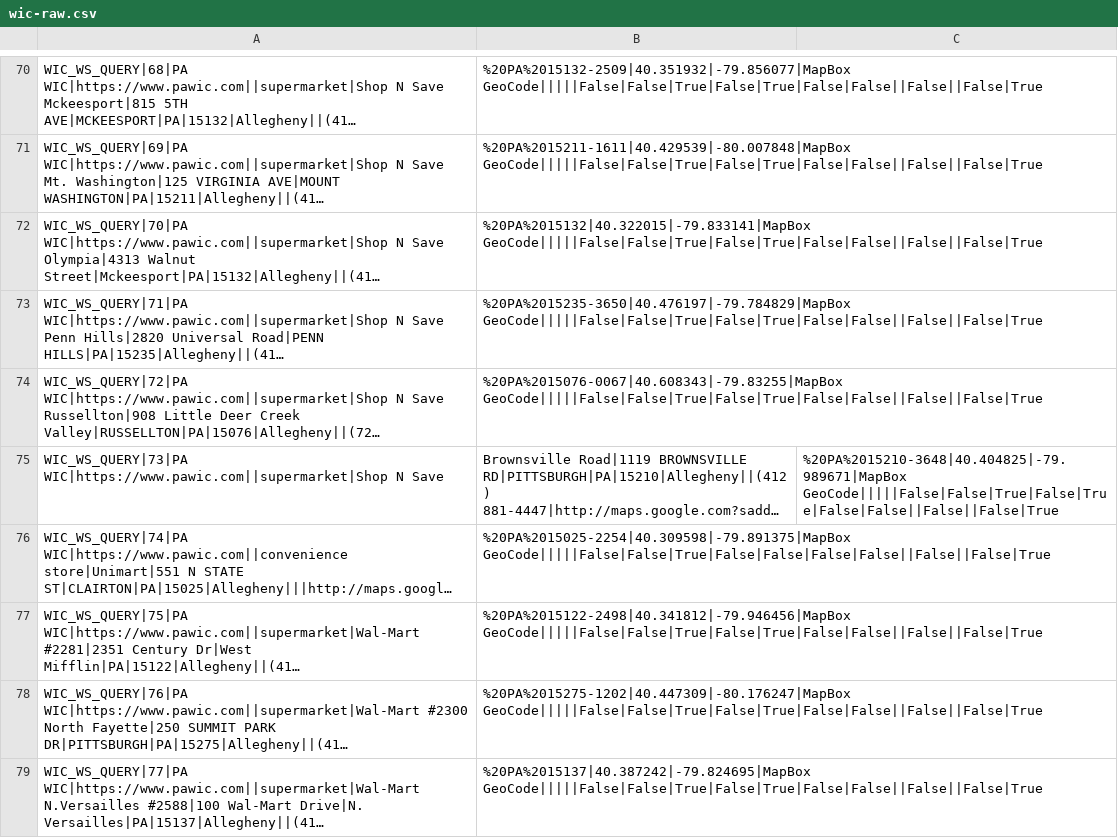
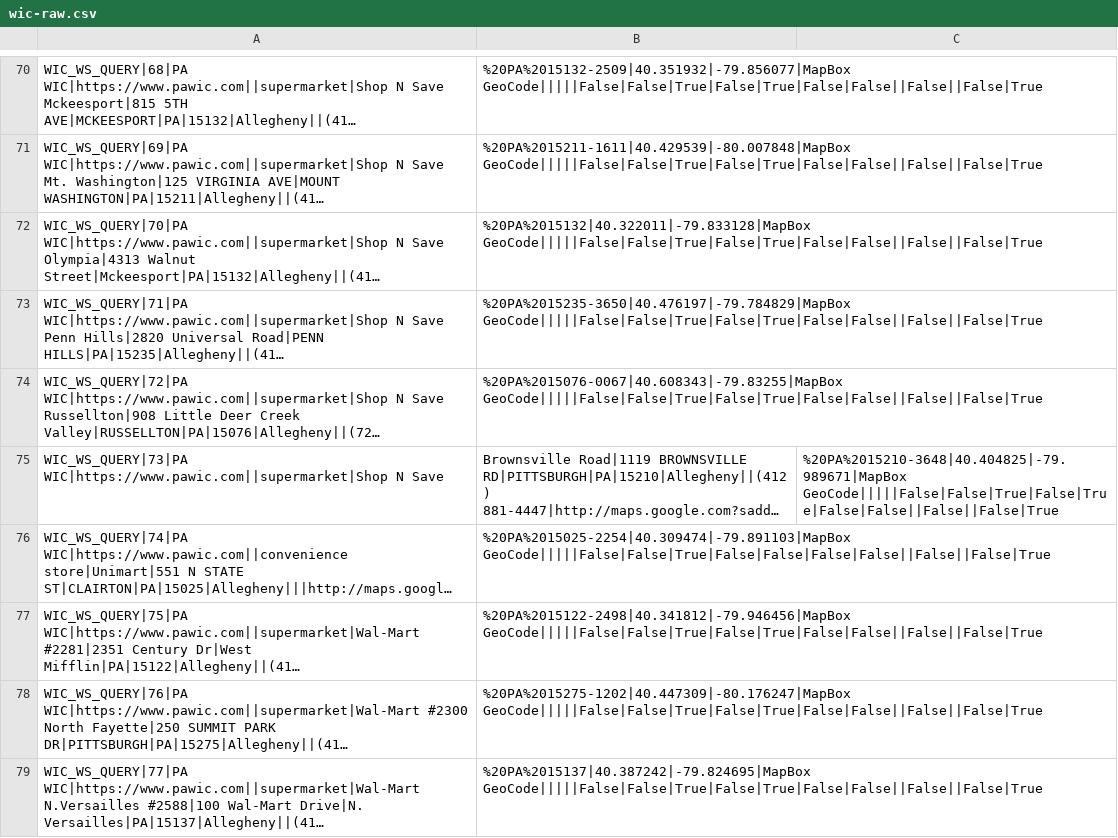
Before and after one commit to CodeForPittsburgh/food-access-data-transformation, a CSV file: food-data/raw-sources/wic-raw.csv, drawn as a sheet; only a part is shown, gaps mark what is left out; long unchanged cells end in …; the diff covers the shown part only; the diff names each change by its address in the sheet, - before the commit and + after, or states it on an @@ line.

```diff
--- a/food-data/raw-sources/wic-raw.csv
+++ b/food-data/raw-sources/wic-raw.csv
-B72: %20PA%2015132|40.322015|-79.833141|MapBox GeoCode|||||False|False|True|False|True|False|False||False||False|True
+B72: %20PA%2015132|40.322011|-79.833128|MapBox GeoCode|||||False|False|True|False|True|False|False||False||False|True
-B76: %20PA%2015025-2254|40.309598|-79.891375|MapBox GeoCode|||||False|False|True|False|False|False|False||False||False|True
+B76: %20PA%2015025-2254|40.309474|-79.891103|MapBox GeoCode|||||False|False|True|False|False|False|False||False||False|True
```
Also changed, not shown: 33 edited cells elsewhere in this file, food-data/merged-data/duplicate-merged-data.csv, food-data/raw-sources/jh-bridgeway-raw.csv, 4 other files.
